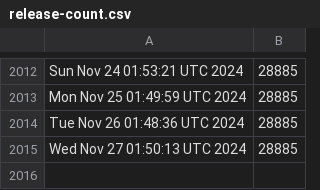
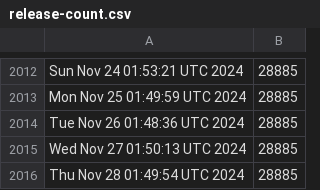
Before and after one commit to kgilmer/ghactions, a CSV file: release-count.csv, drawn as a sheet; only a part is shown, gaps mark what is left out; the diff names each change by its address in the sheet, - before the commit and + after, or states it on an @@ line.

```diff
--- a/release-count.csv
+++ b/release-count.csv
+row 2016: Thu Nov 28 01:49:54 UTC 2024 | 28885
```
Also changed, not shown: iso-release-count.csv.
